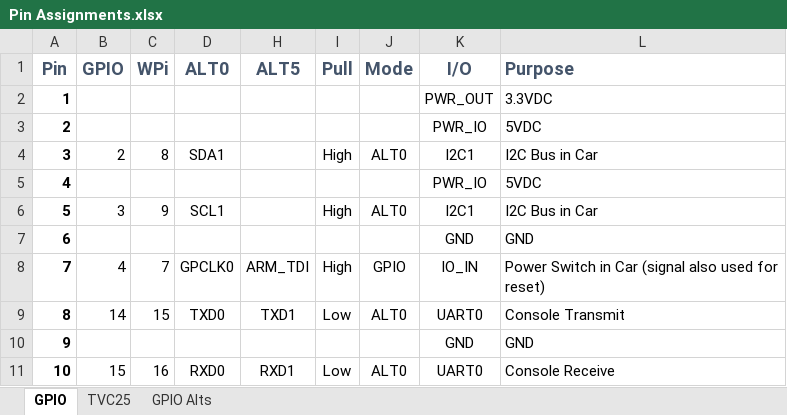
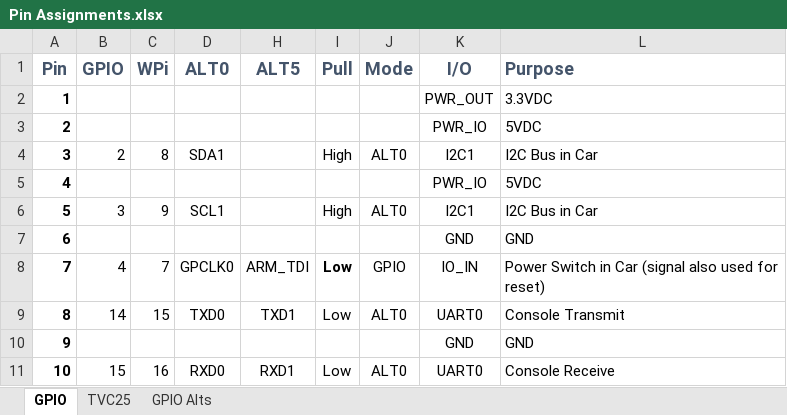
Before and after one commit to UnpluggedSoft/tievox-docs, an Excel workbook: tievox-hardware/Pin Assignments.xlsx, sheet GPIO, drawn as a sheet; only a part is shown; values as stored, in another font and other column widths than the file's, no borders; the diff names each change by its address in the sheet, - before the commit and + after, or states it on an @@ line.

Commit message:
Updates to Pin Assignments

```diff
--- a/tievox-hardware/Pin Assignments.xlsx (sheet GPIO)
+++ b/tievox-hardware/Pin Assignments.xlsx (sheet GPIO)
-I8 (Pull): High
+I8 (Pull): Low
-I8 bold: off
+I8 bold: on
```
